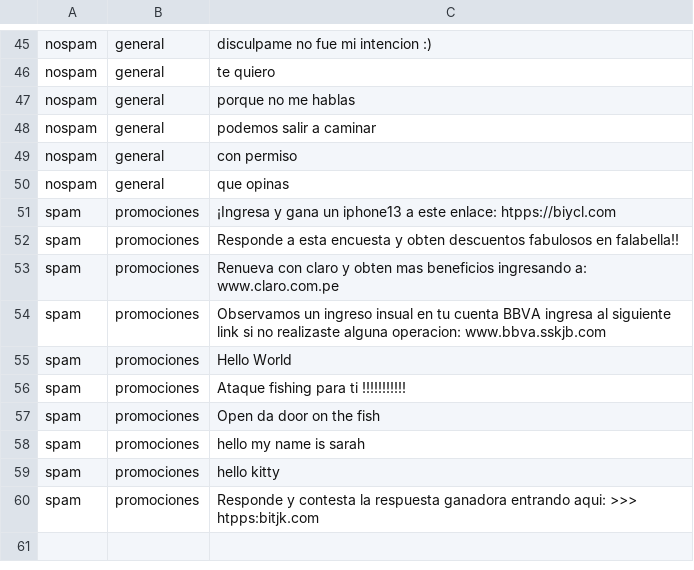
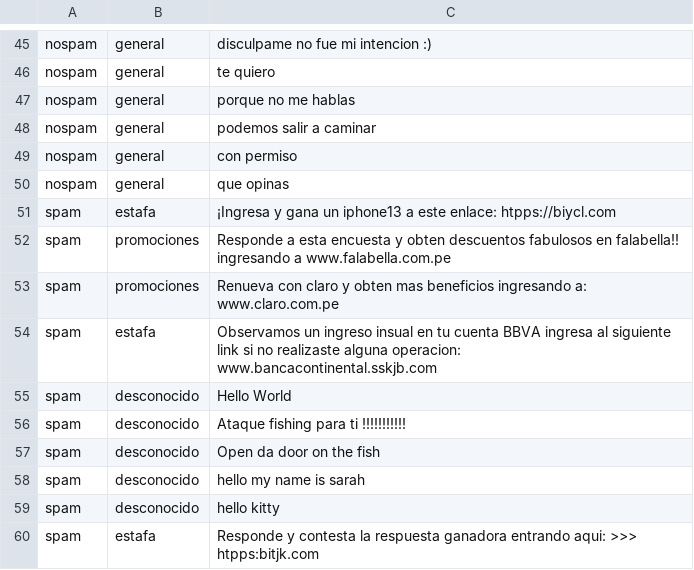
Before and after one commit to Capacoila/AplicacionAntiSpam, a TSV file: sms.tsv, drawn as a sheet; only a part is shown, gaps mark what is left out; the diff covers the shown part only.

```diff
--- a/sms.tsv
+++ b/sms.tsv
@@ -50,11 +50,11 @@ nospam	general	con permiso
 nospam	general	que opinas
-spam	promociones	¡Ingresa y gana un iphone13 a este enlace: htpps://biycl.com
-spam	promociones	Responde a esta encuesta y obten descuentos fabulosos en falabella!!
+spam	estafa	¡Ingresa y gana un iphone13 a este enlace: htpps://biycl.com
+spam	promociones	Responde a esta encuesta y obten descuentos fabulosos en falabella!! ingresando a www.falabella.com.pe
 spam	promociones	Renueva con claro y obten mas beneficios ingresando a: www.claro.com.pe
-spam	promociones	Observamos un ingreso insual en tu cuenta BBVA ingresa al siguiente link si no realizaste alguna operacion: www.bbva.sskjb.com
-spam	promociones	Hello World
-spam	promociones	Ataque fishing para ti !!!!!!!!!!!
-spam	promociones	Open da door on the fish
-spam	promociones	hello my name is sarah
-spam	promociones	hello kitty
-spam	promociones	Responde y contesta la respuesta ganadora entrando aqui: >>> htpps:bitjk.com
+spam	estafa	Observamos un ingreso insual en tu cuenta BBVA ingresa al siguiente link si no realizaste alguna operacion: www.bancacontinental.sskjb.com
+spam	desconocido	Hello World
+spam	desconocido	Ataque fishing para ti !!!!!!!!!!!
+spam	desconocido	Open da door on the fish
+spam	desconocido	hello my name is sarah
+spam	desconocido	hello kitty
+spam	estafa	Responde y contesta la respuesta ganadora entrando aqui: >>> htpps:bitjk.com
```
Also changed, not shown: 1 added row, 1 removed row and 13 edited cells elsewhere in this file.
